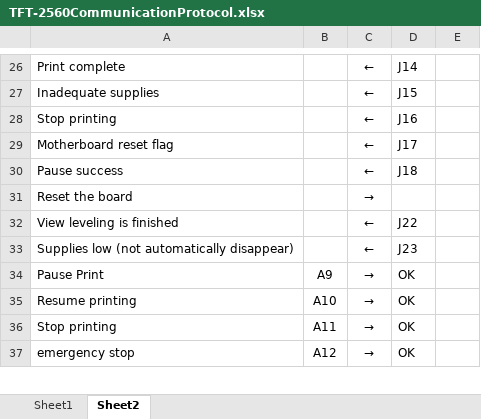
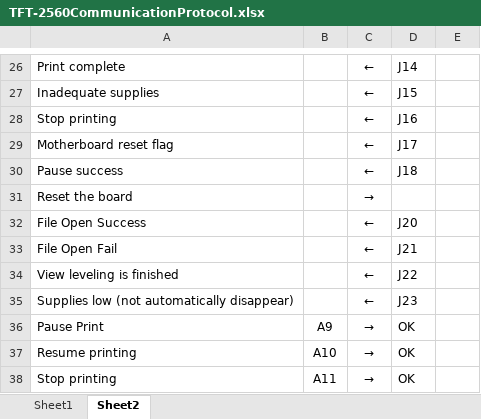
Before and after one commit to softkannan/3DPrint, an Excel workbook: hardware/Anycubic_Trigorilla/4Max_Pro_Firmware_Custom/LCD Serial Command Mapping/TFT-2560CommunicationProtocol.xlsx, sheet Sheet2, drawn as a sheet; only a part is shown, gaps mark what is left out; the shorter side is filled out with more unchanged rows; values as stored, in another font and other column widths than the file's, no borders; the diff names each change by its address in the sheet, - before the commit and + after, or states it on an @@ line.

```diff
--- a/hardware/Anycubic_Trigorilla/4Max_Pro_Firmware_Custom/LCD Serial Command Mapping/TFT-2560CommunicationProtocol.xlsx (sheet Sheet2)
+++ b/hardware/Anycubic_Trigorilla/4Max_Pro_Firmware_Custom/LCD Serial Command Mapping/TFT-2560CommunicationProtocol.xlsx (sheet Sheet2)
+row 32: File Open Success |  | ← | J20
+row 33: File Open Fail |  | ← | J21
```
Also changed, not shown: slicer/for_marlin/Anycubic_PrusaSlicer_Generator_Titan_DD/Anycubic_PrusaSlicer_Generator_Titan_DD.xlsm, 43 other files.
